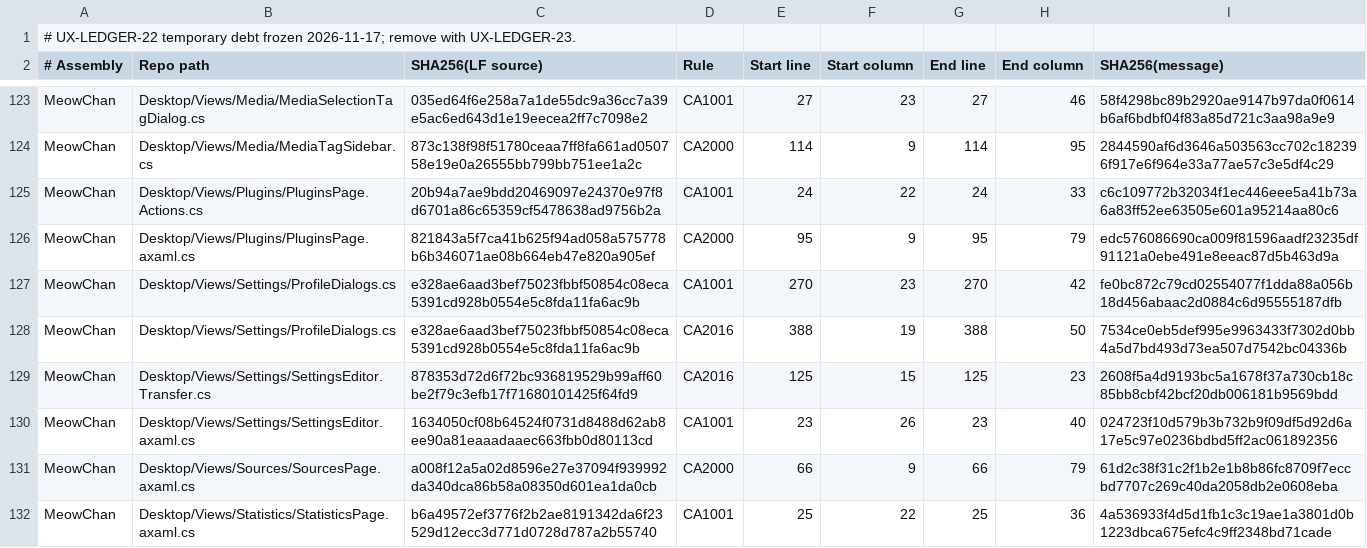
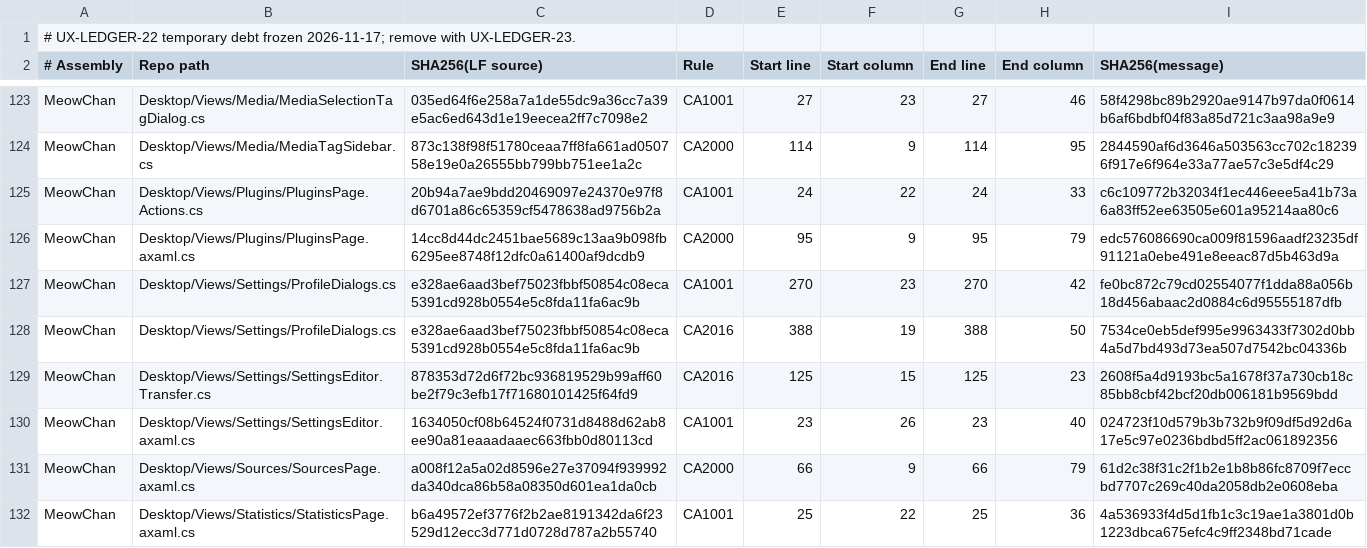
Before and after one commit to grassmann-it/MeowChan, a TSV file: build/analyzer-baseline-2026-11-17.tsv, drawn as a sheet; only a part is shown, gaps mark what is left out.

Commit message:
Show and restore settings drafts for locked plugin builds

```diff
--- a/build/analyzer-baseline-2026-11-17.tsv
+++ b/build/analyzer-baseline-2026-11-17.tsv
@@ -125,3 +125,3 @@ MeowChan	Desktop/Views/Media/MediaTagSidebar.cs	873c138f98f51780ceaa7ff8fa661ad0
 MeowChan	Desktop/Views/Plugins/PluginsPage.Actions.cs	20b94a7ae9bdd20469097e24370e97f8d6701a86c65359cf5478638ad9756b2a	CA1001	24	22	24	33	c6c109772b32034f1ec446eee5a41b73a6a83ff52ee63505e601a95214aa80c6
-MeowChan	Desktop/Views/Plugins/PluginsPage.axaml.cs	821843a5f7ca41b625f94ad058a575778b6b346071ae08b664eb47e820a905ef	CA2000	95	9	95	79	edc576086690ca009f81596aadf23235df91121a0ebe491e8eeac87d5b463d9a
+MeowChan	Desktop/Views/Plugins/PluginsPage.axaml.cs	14cc8d44dc2451bae5689c13aa9b098fb6295ee8748f12dfc0a61400af9dcdb9	CA2000	95	9	95	79	edc576086690ca009f81596aadf23235df91121a0ebe491e8eeac87d5b463d9a
 MeowChan	Desktop/Views/Settings/ProfileDialogs.cs	e328ae6aad3bef75023fbbf50854c08eca5391cd928b0554e5c8fda11fa6ac9b	CA1001	270	23	270	42	fe0bc872c79cd02554077f1dda88a056b18d456abaac2d0884c6d95555187dfb
```
Also changed, not shown: 17 other files.
